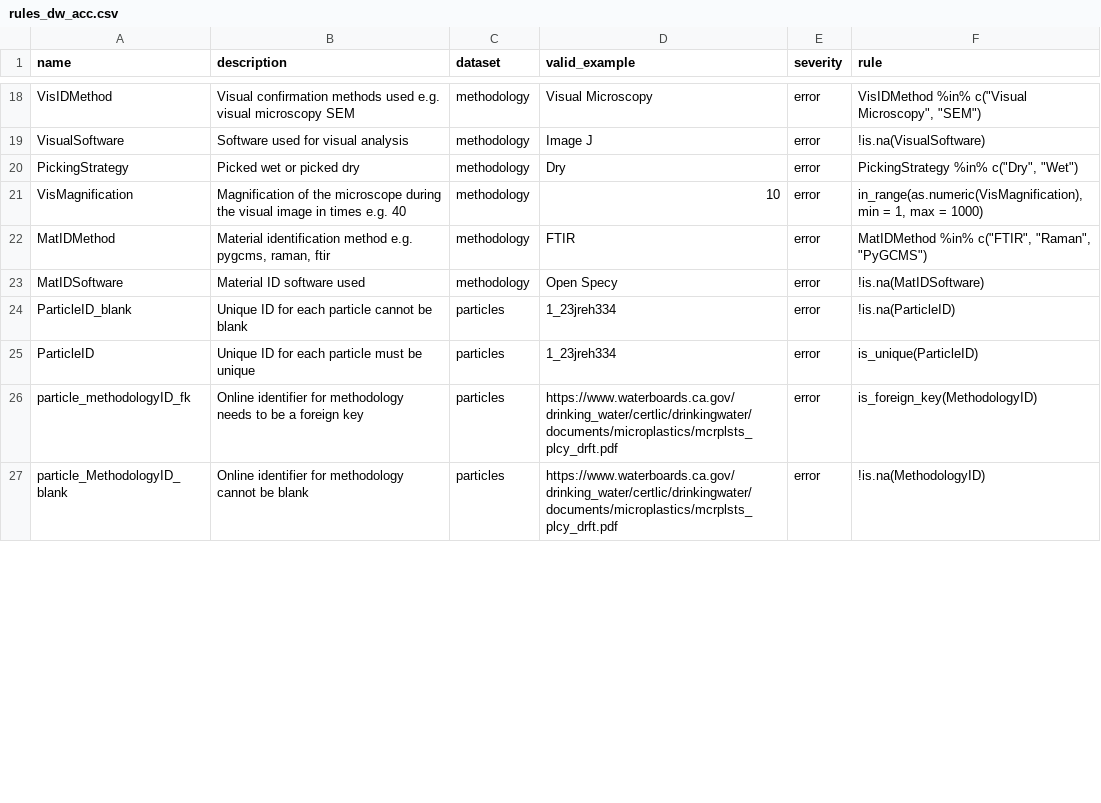
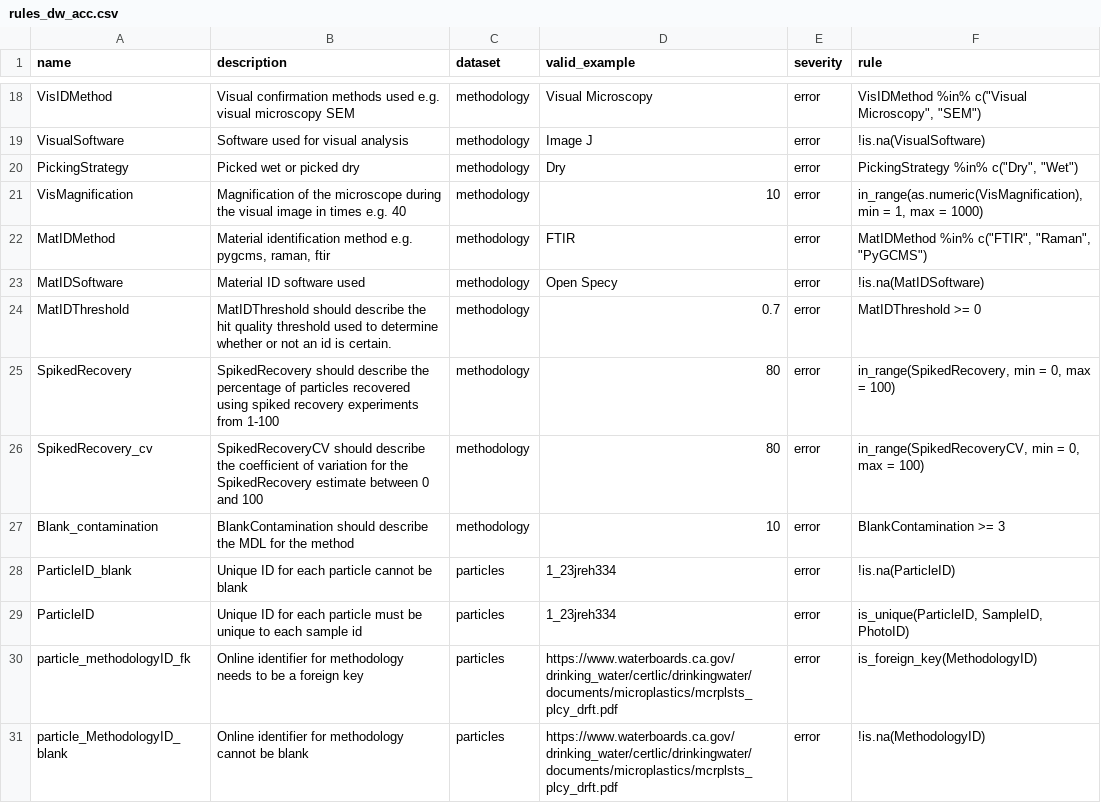
Before and after one commit to Moore-Institute-4-Plastic-Pollution-Res/One4All, a CSV file: code/validator/www/rules_dw_acc.csv, drawn as a sheet; only a part is shown, gaps mark what is left out; the diff covers the shown part only.

```diff
--- a/code/validator/www/rules_dw_acc.csv
+++ b/code/validator/www/rules_dw_acc.csv
@@ -23,4 +23,8 @@ MatIDMethod,"Material identification method e.g. pygcms, raman, ftir",methodolog
 MatIDSoftware,Material ID software used,methodology,Open Specy,error,!is.na(MatIDSoftware)
+MatIDThreshold,MatIDThreshold should describe the hit quality threshold used to determine whether or not an id is certain.,methodology,0.7,error,MatIDThreshold >= 0
+SpikedRecovery,SpikedRecovery should describe the percentage of particles recovered using spiked recovery experiments from 1-100,methodology,80,error,"in_range(SpikedRecovery, min = 0, max = 100)"
+SpikedRecovery_cv,SpikedRecoveryCV should describe the coefficient of variation for the SpikedRecovery estimate between 0 and 100,methodology,80,error,"in_range(SpikedRecoveryCV, min = 0, max = 100)"
+Blank_contamination,BlankContamination should describe the MDL for the method,methodology,10,error,BlankContamination >= 3
 ParticleID_blank,Unique ID for each particle cannot be blank,particles,1_23jreh334,error,!is.na(ParticleID)
-ParticleID,Unique ID for each particle must be unique,particles,1_23jreh334,error,is_unique(ParticleID)
+ParticleID,Unique ID for each particle must be unique to each sample id,particles,1_23jreh334,error,"is_unique(ParticleID, SampleID, PhotoID)"
 particle_methodologyID_fk,Online identifier for methodology needs to be a foreign key,particles,https://www.waterboards.ca.gov/drinking_water/certlic/drinkingwater/documents/microplastics/mcrplsts_plcy_drft.pdf,error,is_foreign_key(MethodologyID)
```
Also changed, not shown: 6 added rows, 7 removed rows and 30 edited cells elsewhere in this file, 5 other files.
